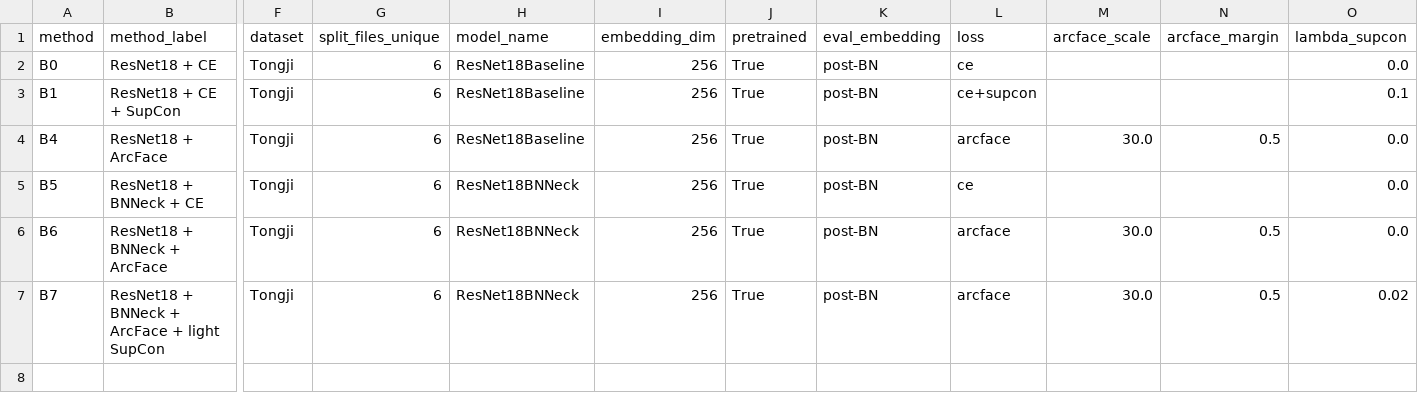
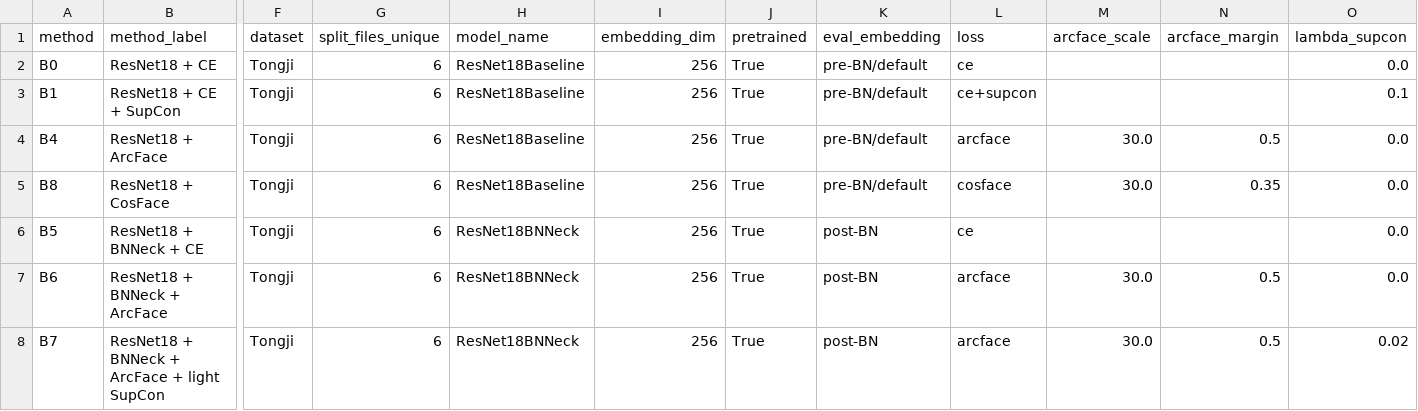
Before and after one commit to AIVIETNAM-AIO-HyeuTanVoo777/LGF, a CSV file: docs/audits/training_config_audit.csv, drawn as a sheet; only a part is shown, gaps mark what is left out; rows hold the shown columns only; the diff names each change by its address in the sheet, - before the commit and + after, or states it on an @@ line.

```diff
--- a/docs/audits/training_config_audit.csv
+++ b/docs/audits/training_config_audit.csv
-K2:K4 (eval_embedding): post-BN
+K2:K4 (eval_embedding): pre-BN/default
+row 5: B8 | ResNet18 + CosFace | Tongji | 6 | ResNet18Baseline | 256 | True | pre-BN/default | cosface | 30.0 | 0.35 | 0.0
```
Also changed, not shown: docs/results/paired_statistics_b6_vs_b1.csv, docs/results/strict_tongji_additional_baselines.csv, 20 other files.
